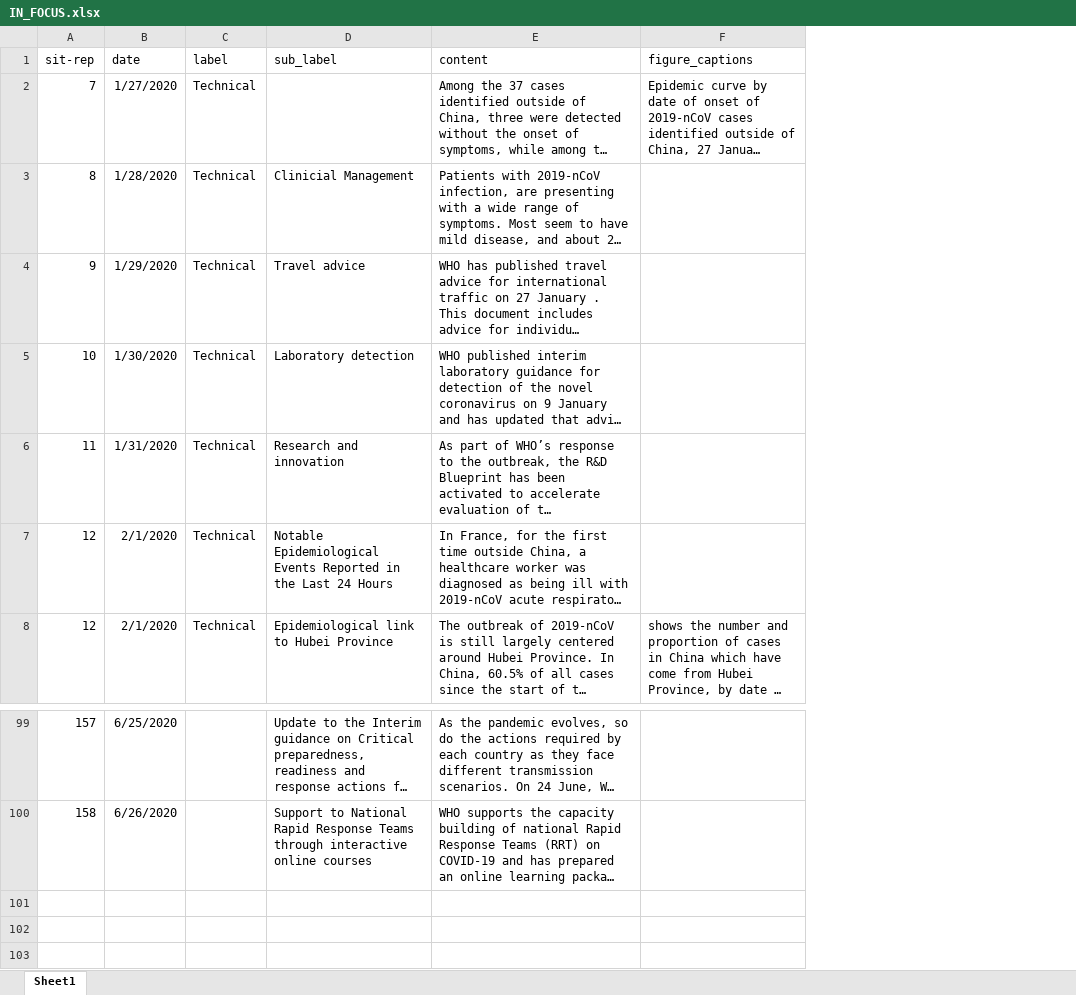
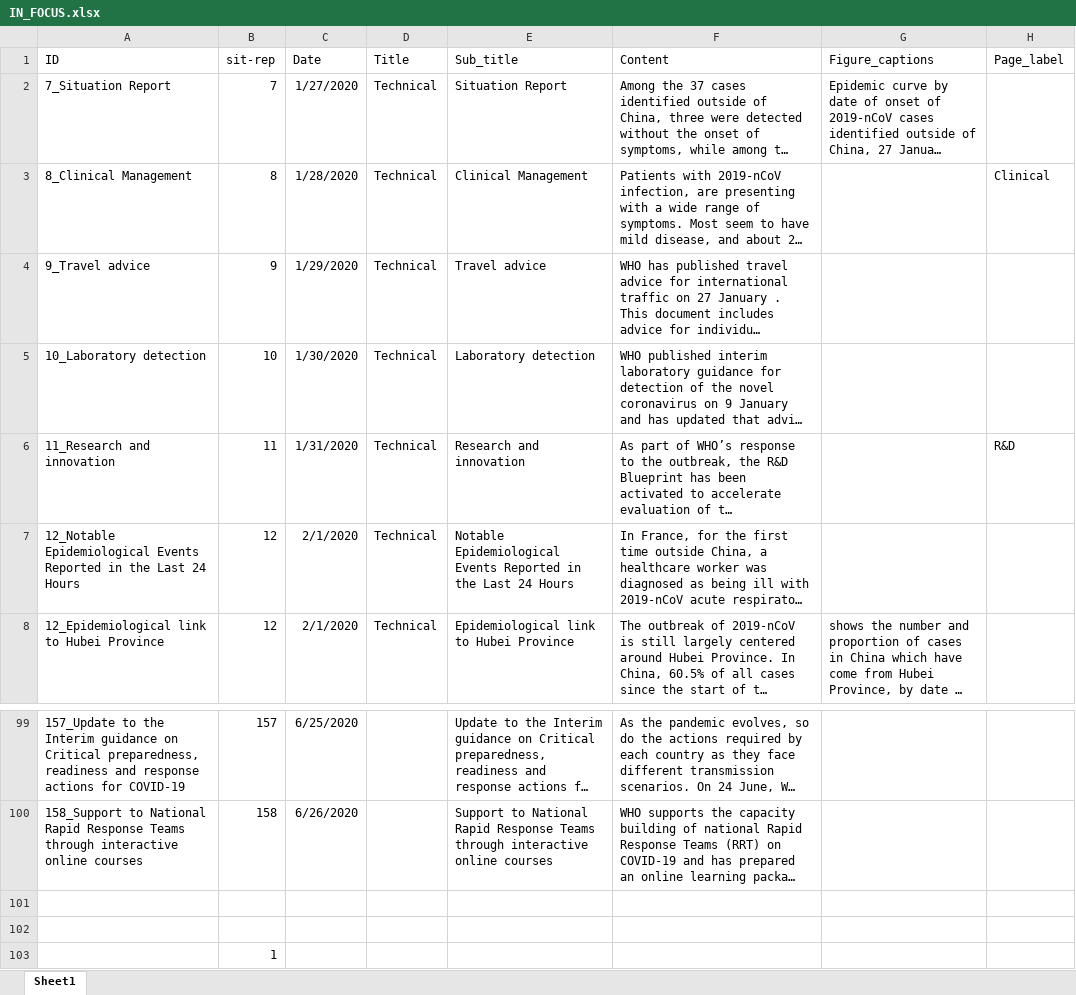
Before and after one commit to cd-dpk/who-covid-19-sitrep, an Excel workbook: IN_FOCUS.xlsx, sheet Sheet1, drawn as a sheet; only a part is shown, gaps mark what is left out; long unchanged cells end in …; values as stored, in another font and other column widths than the file's, no borders; addresses are those after the commit; the diff names each change by its address in the sheet, - before the commit and + after, or states it on an @@ line.

Commit message:
situation report added

```diff
--- a/IN_FOCUS.xlsx (sheet Sheet1)
+++ b/IN_FOCUS.xlsx (sheet Sheet1)
+column A (ID), rows 2-8: 7_Situation Report | 8_Clinical Management | 9_Travel advice | 10_Laboratory detection | 11_Research and innovation | 12_Notable Epidemiological Events Reported in the Last 24 Hours | 12_Epidemiological link to Hubei Province; rows 99-100: 157_Update to the Interim guidance on Critical preparedness, readiness and response actions for COVID-19 | 158_Support to National Rapid Response Teams through interactive online courses
+column H (Page_label), rows 3-6: Clinical |  |  | R&D
-C1: date
+C1: Date
-D1: label
+D1: Title
-E1: sub_label
+E1: Sub_title
-F1: content
+F1: Content
-G1: figure_captions
+G1: Figure_captions
-E2 (Sub_title): (empty)
+E2 (Sub_title): Situation Report
-E3 (Sub_title): Clinicial Management
+E3 (Sub_title): Clinical Management
+row 101: (empty)
+row 102: (empty)
+row 103:  | 1
```
Also changed, not shown: 4 other files.
